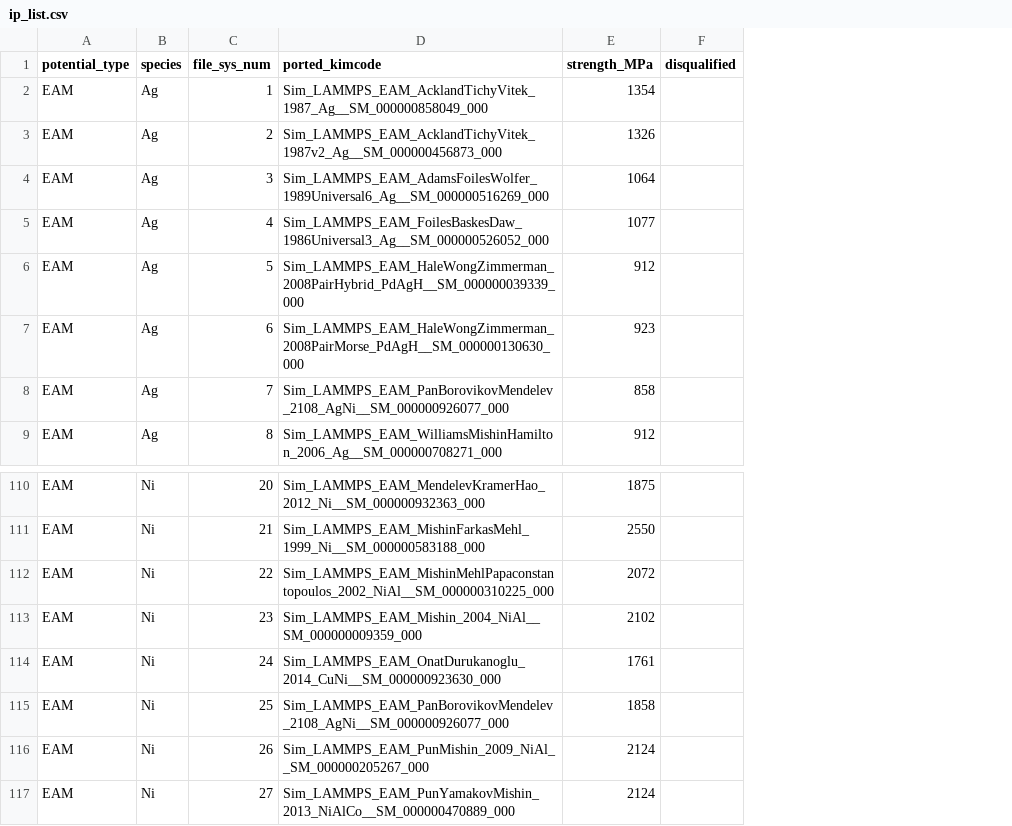
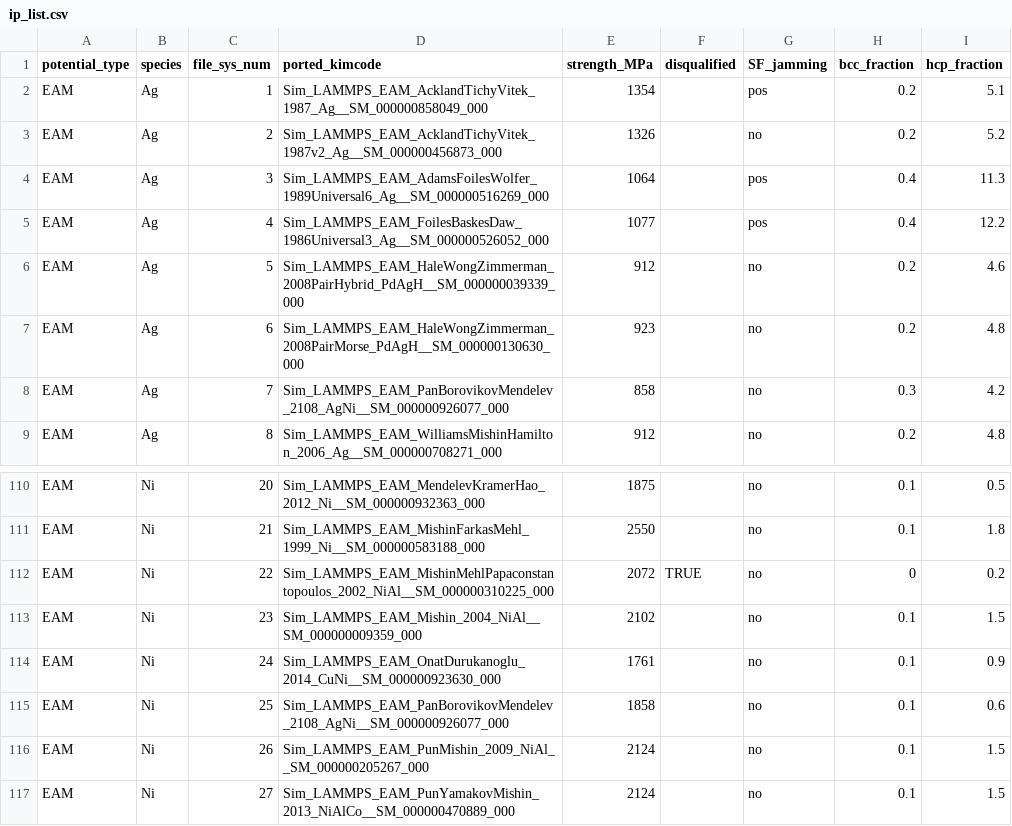
Before and after one commit to bjasperson/strength_covariance, a CSV file: data/ip_list.csv, drawn as a sheet; only a part is shown, gaps mark what is left out; the diff names each change by its address in the sheet, - before the commit and + after, or states it on an @@ line.

Commit message:
added jamming columns, updated data_import: - flatten_crystal_type: added drop_duplicates() - updated models_w_props to add jamming colmns - reran bootstrap data w/ jamming

```diff
--- a/data/ip_list.csv
+++ b/data/ip_list.csv
+column G (SF_jamming), rows 2-9: pos | no | pos | pos | no | no | no | no; rows 110-117: all no
+column H (bcc_fraction), rows 2-9: 0.2 | 0.2 | 0.4 | 0.4 | 0.2 | 0.2 | 0.3 | 0.2; rows 110-117: 0.1 | 0.1 | 0 | 0.1 | 0.1 | 0.1 | 0.1 | 0.1
+column I (hcp_fraction), rows 2-9: 5.1 | 5.2 | 11.3 | 12.2 | 4.6 | 4.8 | 4.2 | 4.8; rows 110-117: 0.5 | 1.8 | 0.2 | 1.5 | 0.9 | 0.6 | 1.5 | 1.5
-F112 (disqualified): (empty)
+F112 (disqualified): TRUE
```
Also changed, not shown: 6 other files.
